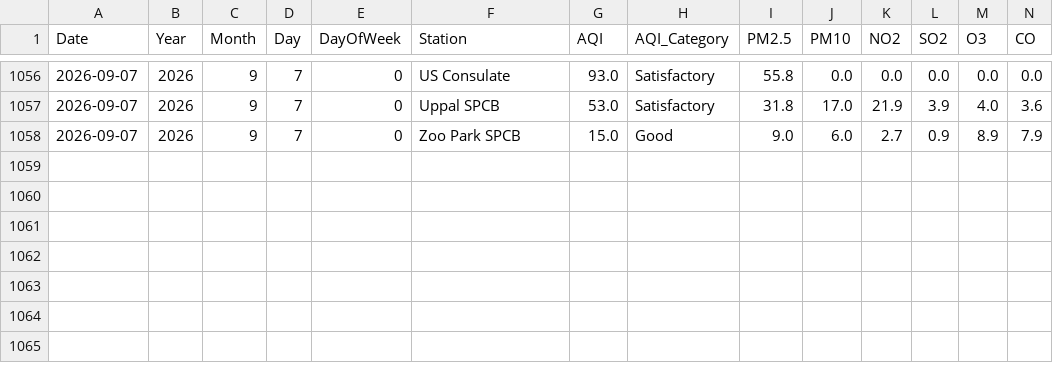
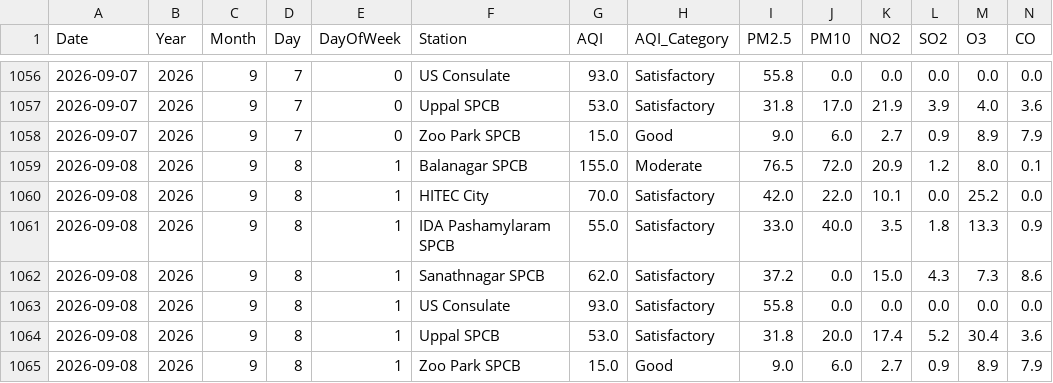
Before and after one commit to Rohan0639/aqi-prediction-ml, a CSV file: api/data/live_aqi_dataset.csv, drawn as a sheet; only a part is shown, gaps mark what is left out; rows hold the shown columns only; the diff names each change by its address in the sheet, - before the commit and + after, or states it on an @@ line.

```diff
--- a/api/data/live_aqi_dataset.csv
+++ b/api/data/live_aqi_dataset.csv
+row 1059: 2026-09-08 | 2026 | 9 | 8 | 1 | Balanagar SPCB | 155.0 | Moderate | 76.5 | 72.0 | 20.9 | 1.2 | 8.0 | 0.1
+row 1060: 2026-09-08 | 2026 | 9 | 8 | 1 | HITEC City | 70.0 | Satisfactory | 42.0 | 22.0 | 10.1 | 0.0 | 25.2 | 0.0
+row 1061: 2026-09-08 | 2026 | 9 | 8 | 1 | IDA Pashamylaram SPCB | 55.0 | Satisfactory | 33.0 | 40.0 | 3.5 | 1.8 | 13.3 | 0.9
+row 1062: 2026-09-08 | 2026 | 9 | 8 | 1 | Sanathnagar SPCB | 62.0 | Satisfactory | 37.2 | 0.0 | 15.0 | 4.3 | 7.3 | 8.6
+row 1063: 2026-09-08 | 2026 | 9 | 8 | 1 | US Consulate | 93.0 | Satisfactory | 55.8 | 0.0 | 0.0 | 0.0 | 0.0 | 0.0
+row 1064: 2026-09-08 | 2026 | 9 | 8 | 1 | Uppal SPCB | 53.0 | Satisfactory | 31.8 | 20.0 | 17.4 | 5.2 | 30.4 | 3.6
+row 1065: 2026-09-08 | 2026 | 9 | 8 | 1 | Zoo Park SPCB | 15.0 | Good | 9.0 | 6.0 | 2.7 | 0.9 | 8.9 | 7.9
```
Also changed, not shown: api/data/hyderabad_live_weather.csv.
